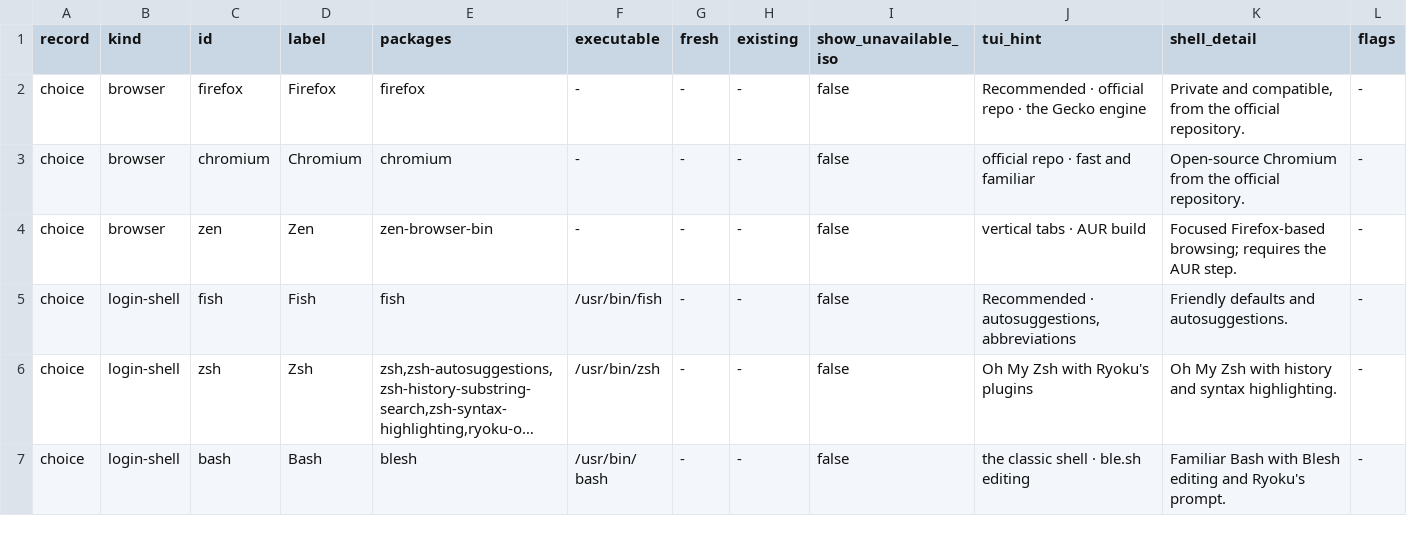
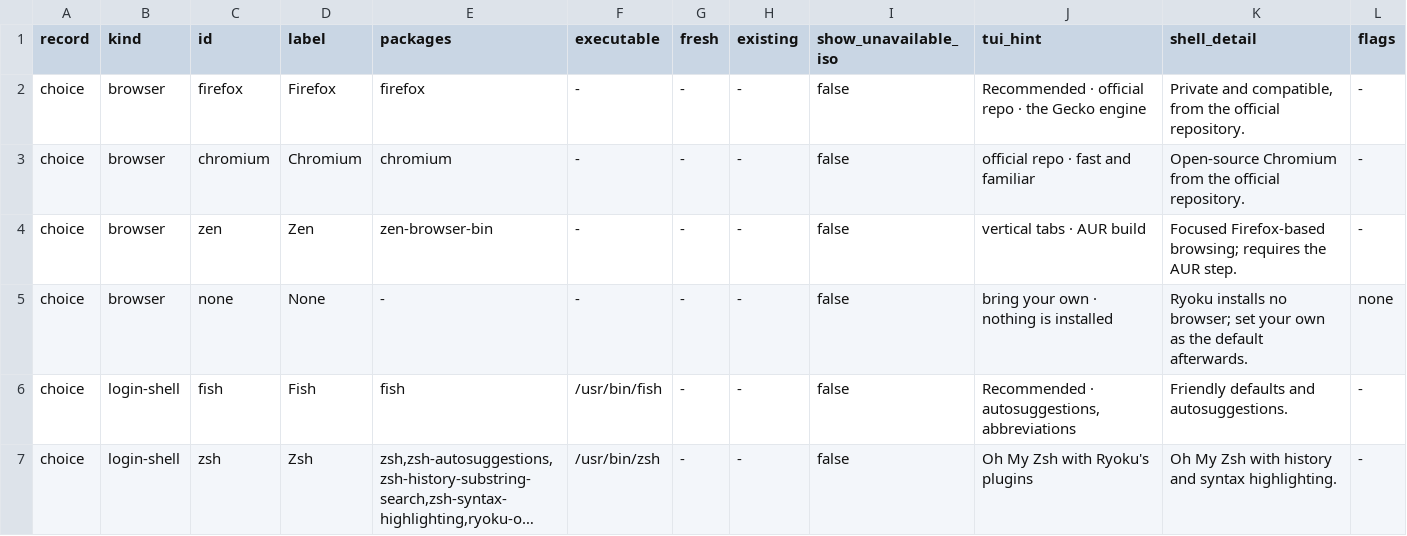
Before and after one commit to AkiVonAkira/ryoku, a TSV file: installation/installerplan/choices.tsv, drawn as a sheet; only a part is shown; the shorter side is filled out with more unchanged rows; long unchanged cells end in …; the diff names each change by its address in the sheet, - before the commit and + after, or states it on an @@ line.

Commit message:
[installation] offer None in the installer's browser step
The step could choose between Firefox, Chromium and Zen but not decline
all three, so a machine that brings its own browser installed one and
deleted it afterwards. Nothing puts a browser back later, so the only
cost was the download, but it is a download nobody asked for.

The plan model had no way to express it: a choice with an empty package
column was rejected as incomplete, which is right for a typo and wrong
for a deliberate opt-out. A `none` flag in the manifest's flags column
now says the row means it, and a row carrying both the flag and packages
is refused.

Only the browser gets one. A compositor and a login shell are not things
a Ryoku box can go without.

The rest already tolerated it. Availability walks a choice's packages,
so a row with none cannot be withheld by an edition table and is offered
everywhere. ryoku_default_browser took an early exit when the chosen
browser was not installed; it now says plainly that none was chosen
instead of reporting it as missing, which also keeps the desktop browser
role unset rather than pointed at an absent Firefox.

One fix on the way: the bash resolver stored the manifest's empty cell
verbatim, so a dash would have split into a package named "-", marking
the choice unavailable on every edition and adding "-" to the drop list.

Note: New: The installer can be told to install no browser at all

```diff
--- a/installation/installerplan/choices.tsv
+++ b/installation/installerplan/choices.tsv
+row 5: choice | browser | none | None | - | - | - | - | false | bring your own · nothing is installed | Ryoku installs no browser; set your own as the default afterwards. | none
```
Also changed, not shown: 8 other files.
